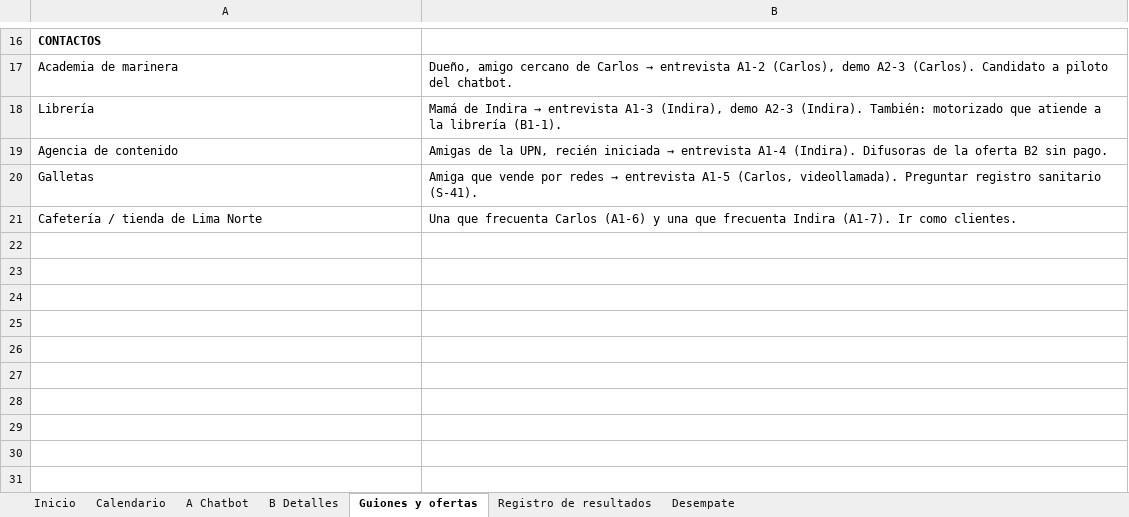
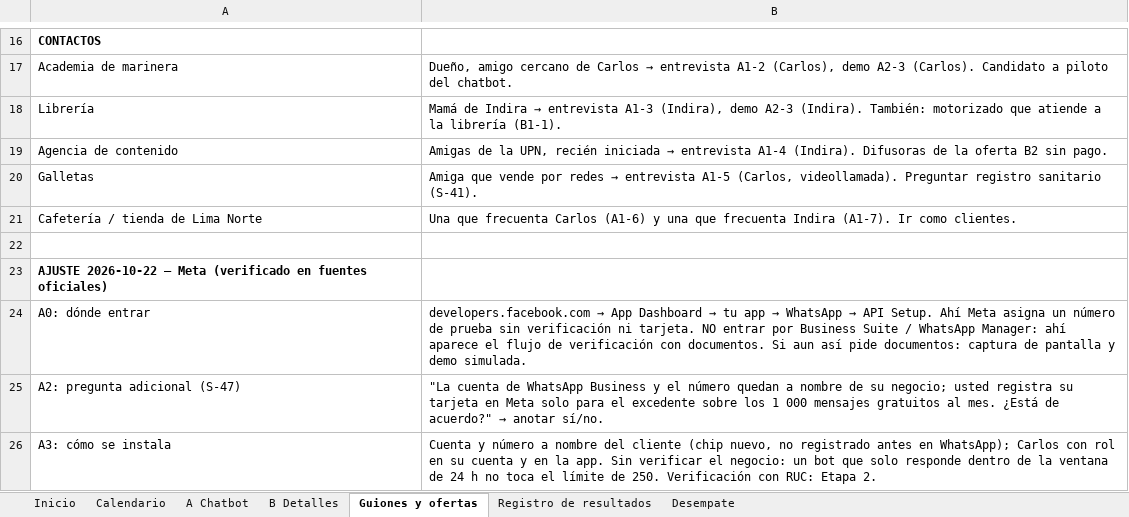
Before and after one commit to Darknow-web/Aplicativo-UPN-Talent-Lab, an Excel workbook: entregables/plan-de-validacion.xlsx, sheet Guiones y ofertas, drawn as a sheet; only a part is shown, gaps mark what is left out; values as stored, in another font and other column widths than the file's, no borders; the diff names each change by its address in the sheet, - before the commit and + after, or states it on an @@ line.

```diff
--- a/entregables/plan-de-validacion.xlsx (sheet Guiones y ofertas)
+++ b/entregables/plan-de-validacion.xlsx (sheet Guiones y ofertas)
+row 22: (empty)
+row 23: AJUSTE 2026-10-22 — Meta (verificado en fuentes oficiales)
+row 24: A0: dónde entrar | developers.facebook.com → App Dashboard → tu app → WhatsApp → API Setup. Ahí Meta asigna un número de prueba sin verificación ni tarjeta. NO entrar por Business Suite / WhatsApp Manager: ahí aparece el flujo de verificación con documentos. Si aun así pide documentos: captura de pantalla y demo simulada.
+row 25: A2: pregunta adicional (S-47) | "La cuenta de WhatsApp Business y el número quedan a nombre de su negocio; usted registra su tarjeta en Meta solo para el excedente sobre los 1 000 mensajes gratuitos al mes. ¿Está de acuerdo?" → anotar sí/no.
+row 26: A3: cómo se instala | Cuenta y número a nombre del cliente (chip nuevo, no registrado antes en WhatsApp); Carlos con rol en su cuenta y en la app. Sin verificar el negocio: un bot que solo responde dentro de la ventana de 24 h no toca el límite de 250. Verificación con RUC: Etapa 2.
```
Also changed, not shown: 4 other files.
